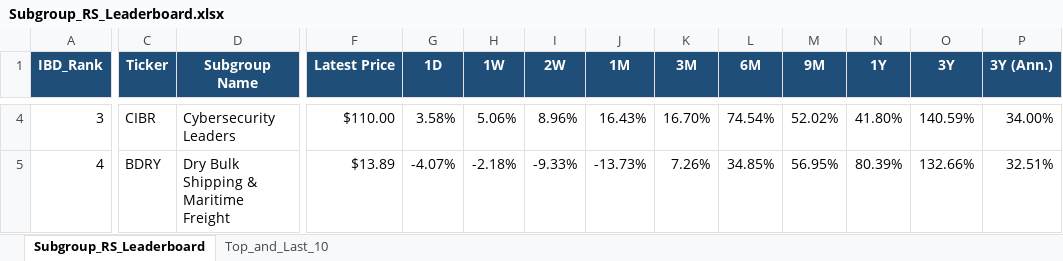
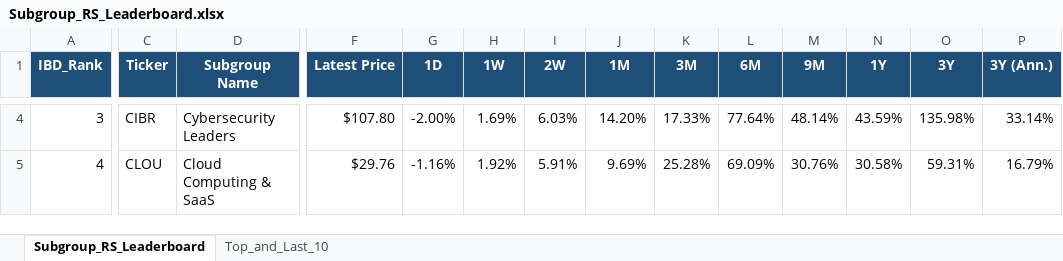
Before and after one commit to Jamesssurfer/SubGroup-Tracker, an Excel workbook: Subgroup_RS_Leaderboard.xlsx, sheet Subgroup_RS_Leaderboard, drawn as a sheet; only a part is shown, gaps mark what is left out; values as stored, in another font and other column widths than the file's, no borders; the diff covers the shown part only; the diff names each change by its address in the sheet, - before the commit and + after, or states it on an @@ line.

Commit message:
Auto-update: US Industry Subgroups RS Dashboard (2026-10-12)

```diff
--- a/Subgroup_RS_Leaderboard.xlsx (sheet Subgroup_RS_Leaderboard)
+++ b/Subgroup_RS_Leaderboard.xlsx (sheet Subgroup_RS_Leaderboard)
-F4 (Latest Price): $110.00
+F4 (Latest Price): $107.80
-G4 (1D): 3.58%
+G4 (1D): -2.00%
-H4 (1W): 5.06%
+H4 (1W): 1.69%
-I4 (2W): 8.96%
+I4 (2W): 6.03%
-J4 (1M): 16.43%
+J4 (1M): 14.20%
-K4 (3M): 16.70%
+K4 (3M): 17.33%
-L4 (6M): 74.54%
+L4 (6M): 77.64%
-M4 (9M): 52.02%
+M4 (9M): 48.14%
-N4 (1Y): 41.80%
+N4 (1Y): 43.59%
-O4 (3Y): 140.59%
+O4 (3Y): 135.98%
-P4 (3Y (Ann.)): 34.00%
+P4 (3Y (Ann.)): 33.14%
-C5 (Ticker): BDRY
+C5 (Ticker): CLOU
-D5 (Subgroup Name): Dry Bulk Shipping & Maritime Freight
+D5 (Subgroup Name): Cloud Computing & SaaS
-F5 (Latest Price): $13.89
+F5 (Latest Price): $29.76
-G5 (1D): -4.07%
+G5 (1D): -1.16%
-H5 (1W): -2.18%
+H5 (1W): 1.92%
-I5 (2W): -9.33%
+I5 (2W): 5.91%
-J5 (1M): -13.73%
+J5 (1M): 9.69%
-K5 (3M): 7.26%
+K5 (3M): 25.28%
-L5 (6M): 34.85%
+L5 (6M): 69.09%
-M5 (9M): 56.95%
+M5 (9M): 30.76%
-N5 (1Y): 80.39%
+N5 (1Y): 30.58%
-O5 (3Y): 132.66%
+O5 (3Y): 59.31%
-P5 (3Y (Ann.)): 32.51%
+P5 (3Y (Ann.)): 16.79%
```
Also changed, not shown: 760 edited cells elsewhere in this sheet, sheet Top_and_Last_10.
